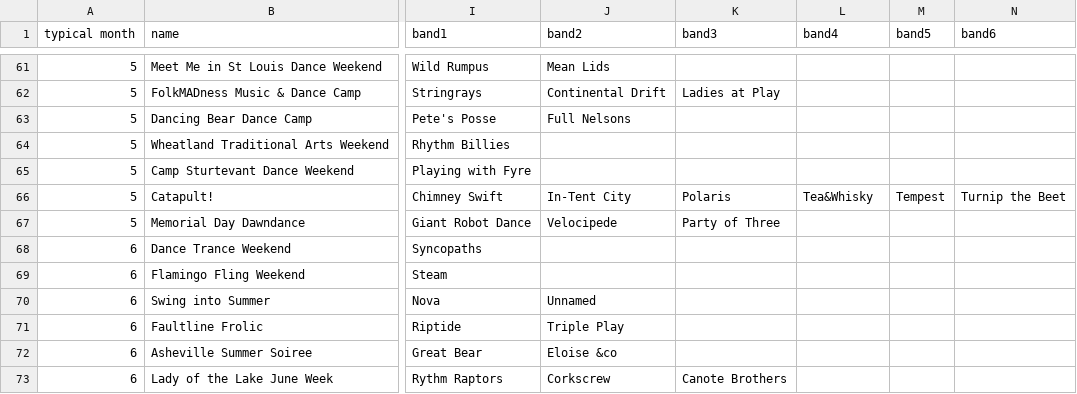
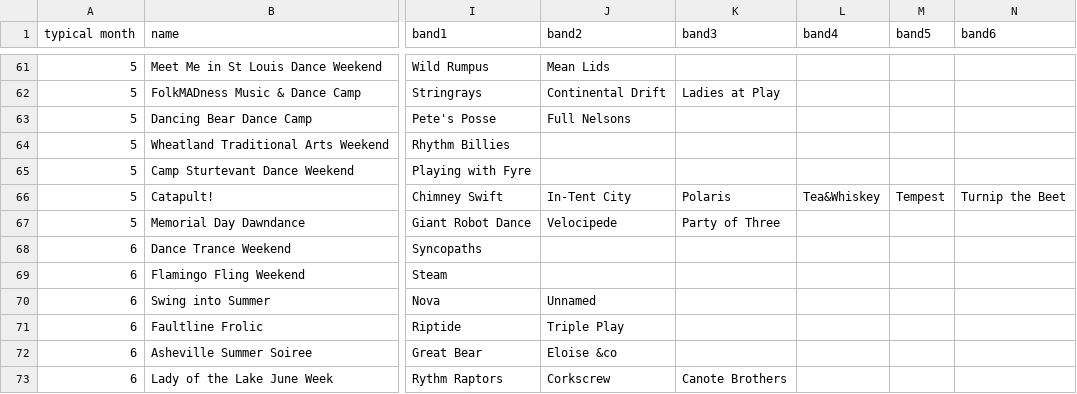
Before and after one commit to jeffkaufman/trycontra, a TSV file: events-raw-2017.tsv, drawn as a sheet; only a part is shown, gaps mark what is left out; the diff names each change by its address in the sheet, - before the commit and + after, or states it on an @@ line.

```diff
--- a/events-raw-2017.tsv
+++ b/events-raw-2017.tsv
-L66 (band4): Tea&Whisky
+L66 (band4): Tea&Whiskey
```
Also changed, not shown: events-raw-2016.tsv, events-raw-2018.tsv, 4 other files.
